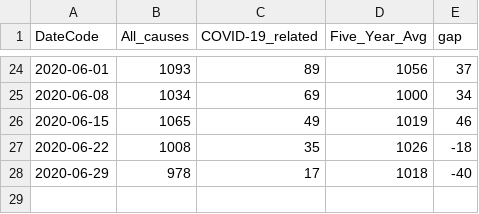
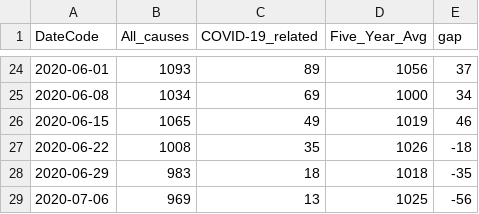
Before and after one commit to watty62/Scot_covid19, a CSV file: data/processed/NRS/Scotland Wide.csv, drawn as a sheet; only a part is shown, gaps mark what is left out.

```diff
--- a/data/processed/NRS/Scotland Wide.csv
+++ b/data/processed/NRS/Scotland Wide.csv
@@ -27,2 +27,3 @@ DateCode,All_causes,COVID-19_related,Five_Year_Avg,gap
 2020-06-22,1008,35,1026,-18
-2020-06-29,978,17,1018,-40
+2020-06-29,983,18,1018,-35
+2020-07-06,969,13,1025,-56
```
Also changed, not shown: data/processed/NRS/Scotland.csv, data/processed/council_deaths.csv.
